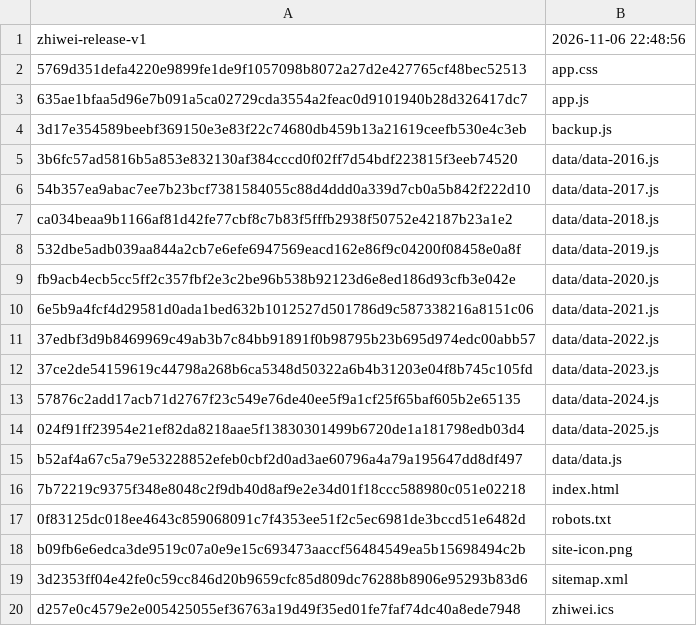
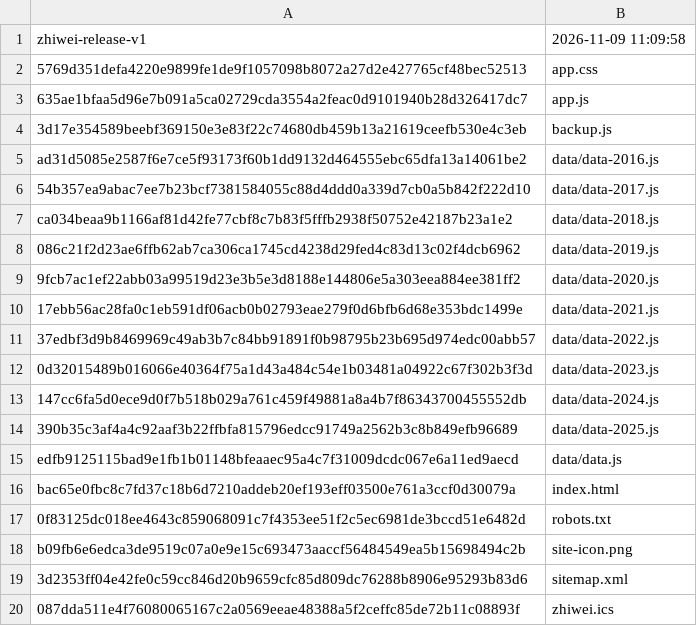
Before and after one commit to WooJi0127/zhiwei, a TSV file: core/release-manifest.tsv, drawn as a sheet.

```diff
--- a/core/release-manifest.tsv
+++ b/core/release-manifest.tsv
@@ -1,2 +1,2 @@
-zhiwei-release-v1	2026-11-06 22:48:56
+zhiwei-release-v1	2026-11-09 11:09:58
 5769d351defa4220e9899fe1de9f1057098b8072a27d2e427765cf48bec52513	app.css
@@ -4,14 +4,14 @@ zhiwei-release-v1	2026-11-06 22:48:56
 3d17e354589beebf369150e3e83f22c74680db459b13a21619ceefb530e4c3eb	backup.js
-3b6fc57ad5816b5a853e832130af384cccd0f02ff7d54bdf223815f3eeb74520	data/data-2016.js
+ad31d5085e2587f6e7ce5f93173f60b1dd9132d464555ebc65dfa13a14061be2	data/data-2016.js
 54b357ea9abac7ee7b23bcf7381584055c88d4ddd0a339d7cb0a5b842f222d10	data/data-2017.js
 ca034beaa9b1166af81d42fe77cbf8c7b83f5fffb2938f50752e42187b23a1e2	data/data-2018.js
-532dbe5adb039aa844a2cb7e6efe6947569eacd162e86f9c04200f08458e0a8f	data/data-2019.js
-fb9acb4ecb5cc5ff2c357fbf2e3c2be96b538b92123d6e8ed186d93cfb3e042e	data/data-2020.js
-6e5b9a4fcf4d29581d0ada1bed632b1012527d501786d9c587338216a8151c06	data/data-2021.js
+086c21f2d23ae6ffb62ab7ca306ca1745cd4238d29fed4c83d13c02f4dcb6962	data/data-2019.js
+9fcb7ac1ef22abb03a99519d23e3b5e3d8188e144806e5a303eea884ee381ff2	data/data-2020.js
+17ebb56ac28fa0c1eb591df06acb0b02793eae279f0d6bfb6d68e353bdc1499e	data/data-2021.js
 37edbf3d9b8469969c49ab3b7c84bb91891f0b98795b23b695d974edc00abb57	data/data-2022.js
-37ce2de54159619c44798a268b6ca5348d50322a6b4b31203e04f8b745c105fd	data/data-2023.js
-57876c2add17acb71d2767f23c549e76de40ee5f9a1cf25f65baf605b2e65135	data/data-2024.js
-024f91ff23954e21ef82da8218aae5f13830301499b6720de1a181798edb03d4	data/data-2025.js
-b52af4a67c5a79e53228852efeb0cbf2d0ad3ae60796a4a79a195647dd8df497	data/data.js
-7b72219c9375f348e8048c2f9db40d8af9e2e34d01f18ccc588980c051e02218	index.html
+0d32015489b016066e40364f75a1d43a484c54e1b03481a04922c67f302b3f3d	data/data-2023.js
+147cc6fa5d0ece9d0f7b518b029a761c459f49881a8a4b7f86343700455552db	data/data-2024.js
+390b35c3af4a4c92aaf3b22ffbfa815796edcc91749a2562b3c8b849efb96689	data/data-2025.js
+edfb9125115bad9e1fb1b01148bfeaaec95a4c7f31009dcdc067e6a11ed9aecd	data/data.js
+bac65e0fbc8c7fd37c18b6d7210addeb20ef193eff03500e761a3ccf0d30079a	index.html
 0f83125dc018ee4643c859068091c7f4353ee51f2c5ec6981de3bccd51e6482d	robots.txt
@@ -19,2 +19,2 @@ b09fb6e6edca3de9519c07a0e9e15c693473aaccf56484549ea5b15698494c2b	site-icon.png
 3d2353ff04e42fe0c59cc846d20b9659cfc85d809dc76288b8906e95293b83d6	sitemap.xml
-d257e0c4579e2e005425055ef36763a19d49f35ed01fe7faf74dc40a8ede7948	zhiwei.ics
+087dda511e4f76080065167c2a0569eeae48388a5f2ceffc85de72b11c08893f	zhiwei.ics
```
Also changed, not shown: desktop/app/release-manifest.tsv, site/release-manifest.tsv, 5 other files.
